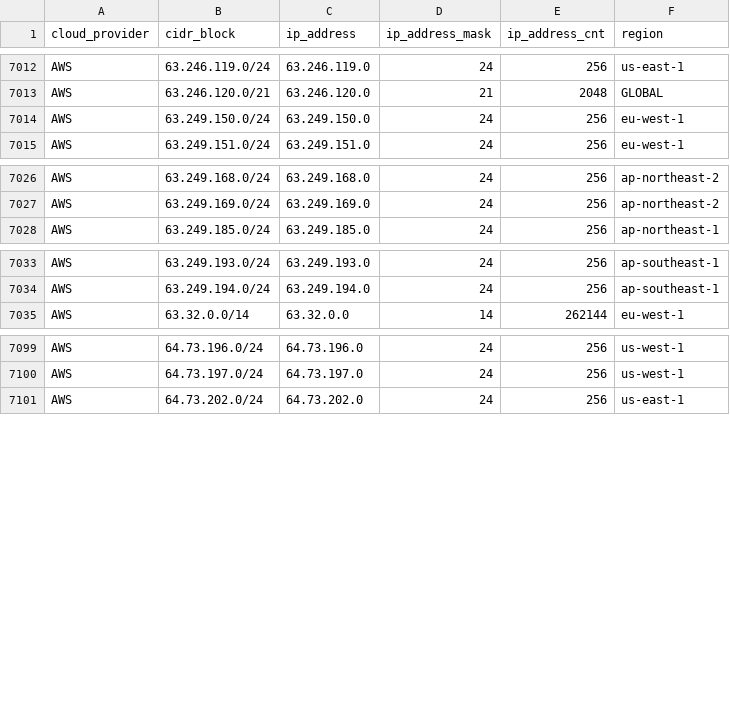
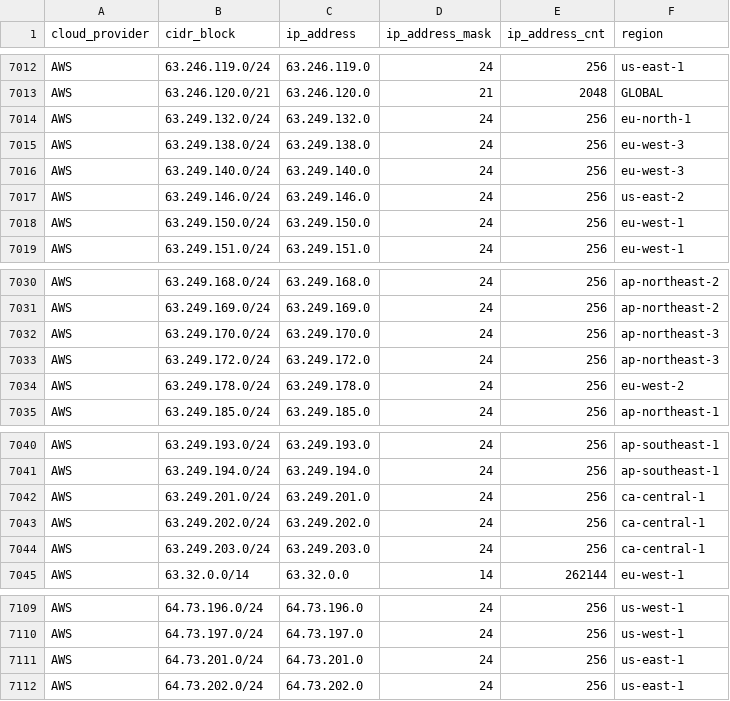
Before and after one commit to danilabs/public-cloud-provider-ip-ranges, a CSV file: data/providers/aws.csv, drawn as a sheet; only a part is shown, gaps mark what is left out; the diff names each change by its address in the sheet, - before the commit and + after, or states it on an @@ line.

```diff
--- a/data/providers/aws.csv
+++ b/data/providers/aws.csv
+row 7014: AWS | 63.249.132.0/24 | 63.249.132.0 | 24 | 256 | eu-north-1
+row 7015: AWS | 63.249.138.0/24 | 63.249.138.0 | 24 | 256 | eu-west-3
+row 7016: AWS | 63.249.140.0/24 | 63.249.140.0 | 24 | 256 | eu-west-3
+row 7017: AWS | 63.249.146.0/24 | 63.249.146.0 | 24 | 256 | us-east-2
+row 7032: AWS | 63.249.170.0/24 | 63.249.170.0 | 24 | 256 | ap-northeast-3
+row 7033: AWS | 63.249.172.0/24 | 63.249.172.0 | 24 | 256 | ap-northeast-3
+row 7034: AWS | 63.249.178.0/24 | 63.249.178.0 | 24 | 256 | eu-west-2
+row 7042: AWS | 63.249.201.0/24 | 63.249.201.0 | 24 | 256 | ca-central-1
+row 7043: AWS | 63.249.202.0/24 | 63.249.202.0 | 24 | 256 | ca-central-1
+row 7044: AWS | 63.249.203.0/24 | 63.249.203.0 | 24 | 256 | ca-central-1
+row 7111: AWS | 64.73.201.0/24 | 64.73.201.0 | 24 | 256 | us-east-1
```
Also changed, not shown: data/providers/digitalocean.csv, 28 other files.
